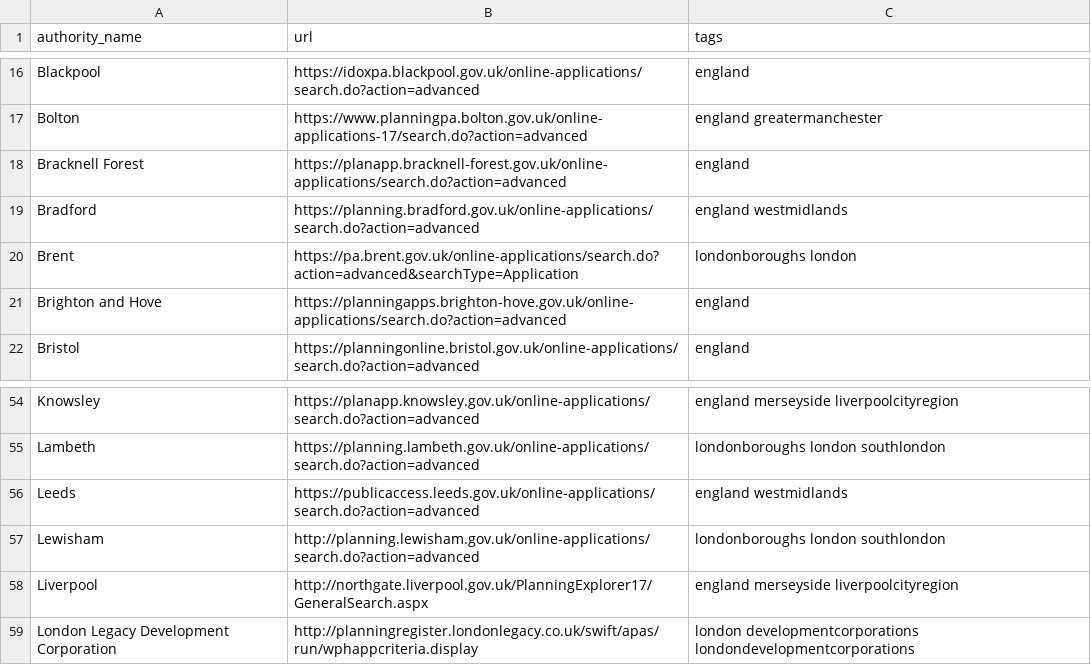
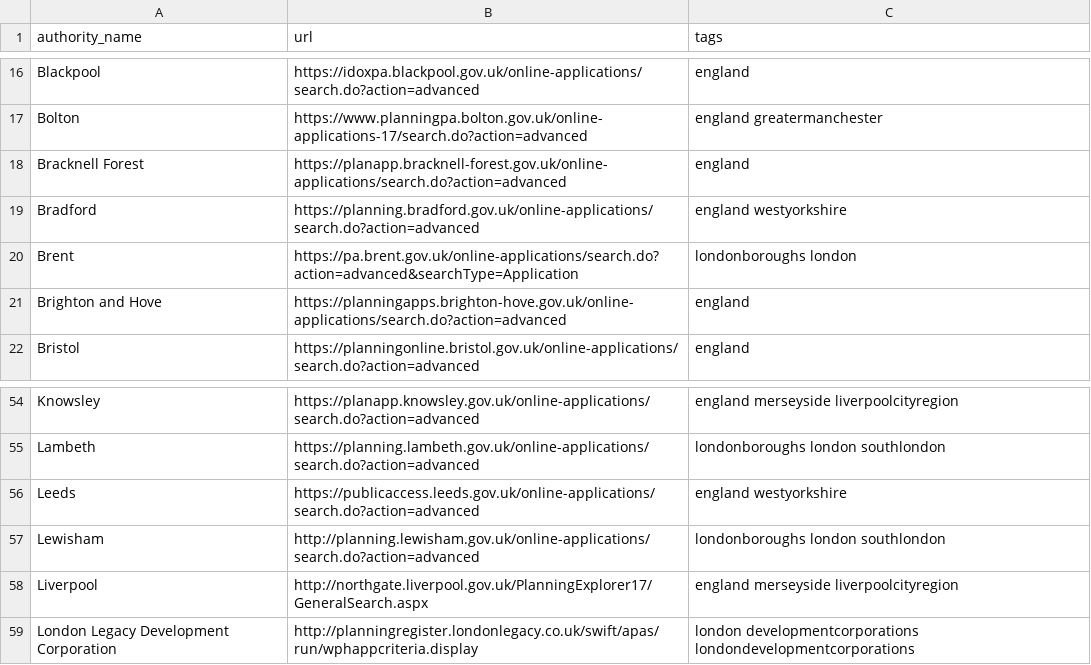
Before and after one commit to adrianshort/uk_planning_scraper, a CSV file: lib/uk_planning_scraper/authorities.csv, drawn as a sheet; only a part is shown, gaps mark what is left out.

Commit message:
Fix tags for Leeds/Bradford
westmidlands -> westyorkshire

```diff
--- a/lib/uk_planning_scraper/authorities.csv
+++ b/lib/uk_planning_scraper/authorities.csv
@@ -18,3 +18,3 @@ Bolton,https://www.planningpa.bolton.gov.uk/online-applications-17/search.do?act
 Bracknell Forest,https://planapp.bracknell-forest.gov.uk/online-applications/search.do?action=advanced,england
-Bradford,https://planning.bradford.gov.uk/online-applications/search.do?action=advanced,england westmidlands
+Bradford,https://planning.bradford.gov.uk/online-applications/search.do?action=advanced,england westyorkshire
 Brent,https://pa.brent.gov.uk/online-applications/search.do?action=advanced&searchType=Application,londonboroughs london
@@ -55,3 +55,3 @@ Knowsley,https://planapp.knowsley.gov.uk/online-applications/search.do?action=ad
 Lambeth,https://planning.lambeth.gov.uk/online-applications/search.do?action=advanced,londonboroughs london southlondon
-Leeds,https://publicaccess.leeds.gov.uk/online-applications/search.do?action=advanced,england westmidlands
+Leeds,https://publicaccess.leeds.gov.uk/online-applications/search.do?action=advanced,england westyorkshire
 Lewisham,http://planning.lewisham.gov.uk/online-applications/search.do?action=advanced,londonboroughs london southlondon
```
